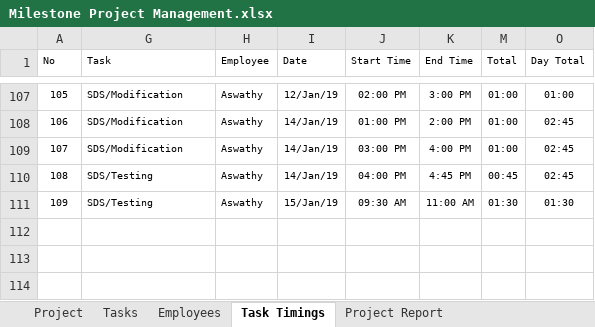
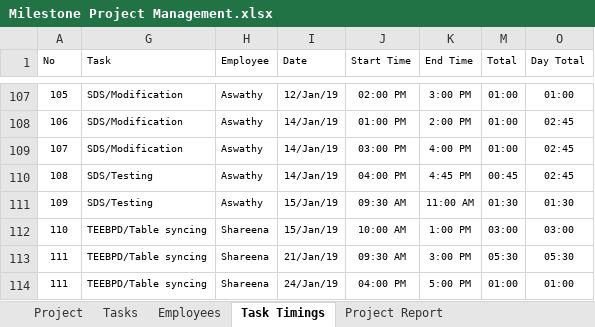
Before and after one commit to MilestoneInnovativeTechnologies/Project-Development, an Excel workbook: Milestone Project Management.xlsx, sheet Task Timings, drawn as a sheet; only a part is shown, gaps mark what is left out; values as stored, in another font and other column widths than the file's, no borders; table styles not drawn; the diff names each change by its address in the sheet, - before the commit and + after, or states it on an @@ line.

Commit message:
Updated

```diff
--- a/Milestone Project Management.xlsx (sheet Task Timings)
+++ b/Milestone Project Management.xlsx (sheet Task Timings)
+row 112: 110 | TEEBPD/Table syncing | Shareena | 15/Jan/19 | 10:00 AM | 1:00 PM | 03:00 | 03:00
+row 113: 111 | TEEBPD/Table syncing | Shareena | 21/Jan/19 | 09:30 AM | 3:00 PM | 05:30 | 05:30
+row 114: 111 | TEEBPD/Table syncing | Shareena | 24/Jan/19 | 04:00 PM | 5:00 PM | 01:00 | 01:00
```
Also changed, not shown: sheet Project Report, hidden cells, charts or pictures.
